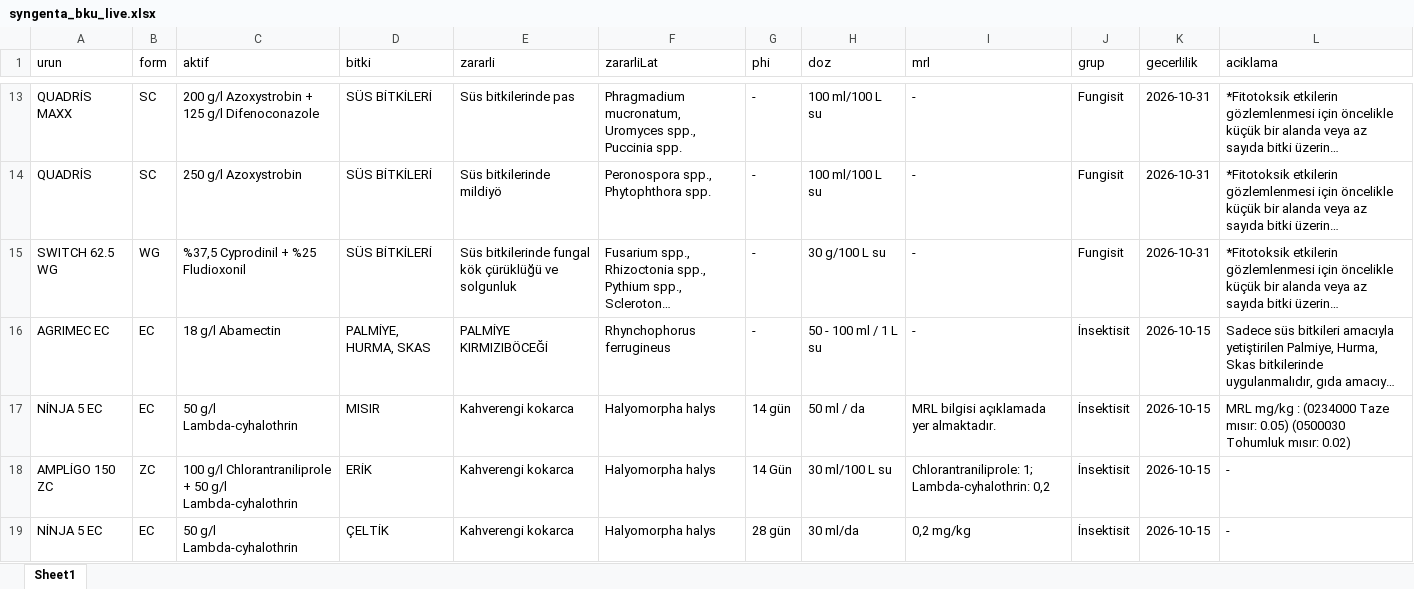
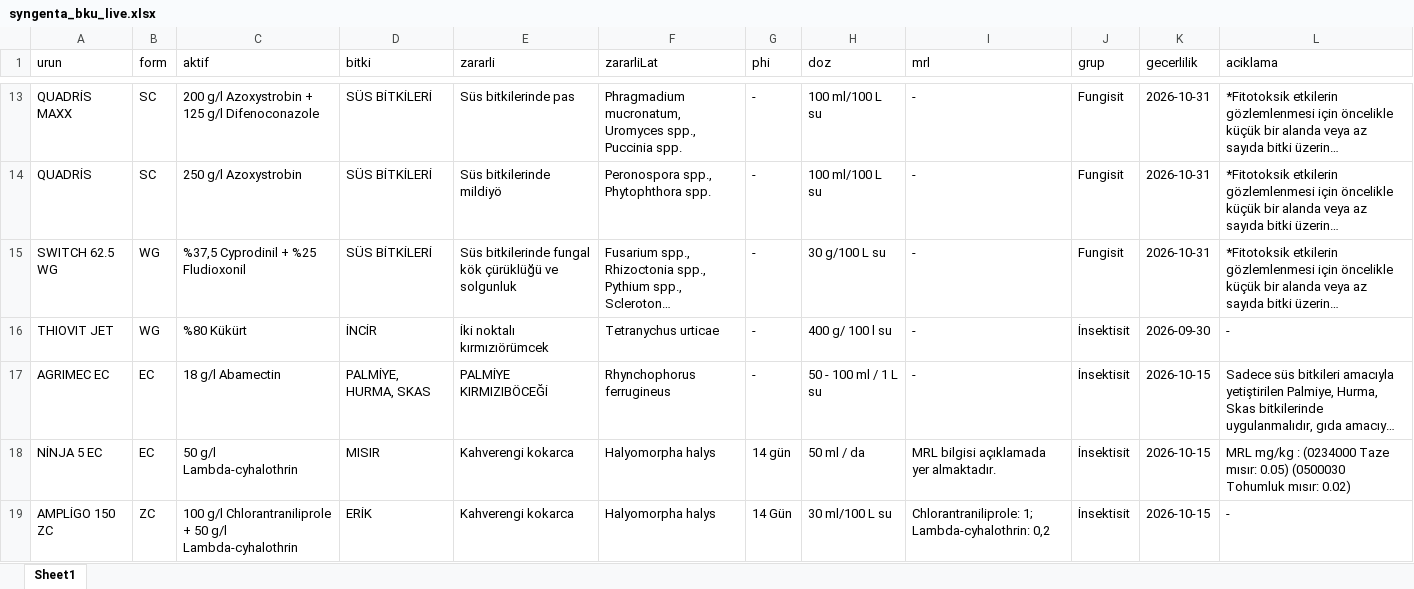
Before and after one commit to koselerkubra-bot/gecicitavsiye, an Excel workbook: syngenta_bku_live.xlsx, sheet Sheet1, drawn as a sheet; only a part is shown, gaps mark what is left out; the shorter side is filled out with more unchanged rows; long unchanged cells end in …; values as stored, in another font and other column widths than the file's, no borders; the diff names each change by its address in the sheet, - before the commit and + after, or states it on an @@ line.

```diff
--- a/syngenta_bku_live.xlsx (sheet Sheet1)
+++ b/syngenta_bku_live.xlsx (sheet Sheet1)
+row 16: THIOVIT JET | WG | %80 Kükürt | İNCİR | İki noktalı kırmızıörümcek | Tetranychus urticae | - | 400 g/ 100 l su | - | İnsektisit | 2026-09-30 | -
```
Also changed, not shown: 2 other files.
